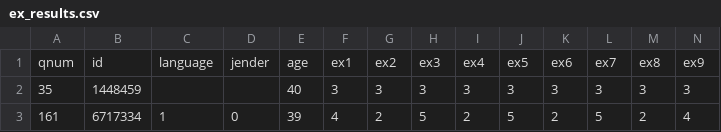
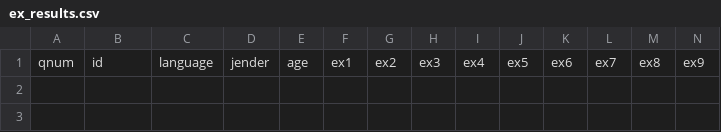
Before and after one commit to FumitakaIwaki/webex_association_v2, a CSV file: data/ex_results.csv, drawn as a sheet; only a part is shown; rows hold the shown columns only; the diff names each change by its address in the sheet, - before the commit and + after, or states it on an @@ line.

```diff
--- a/data/ex_results.csv
+++ b/data/ex_results.csv
-row 2: 35 | 1448459 |  |  | 40 | 3 | 3 | 3 | 3 | 3 | 3 | 3 | 3 | 3
-row 3: 161 | 6717334 | 1 | 0 | 39 | 4 | 2 | 5 | 2 | 5 | 2 | 5 | 2 | 4
```
Also changed, not shown: 11 other files.
